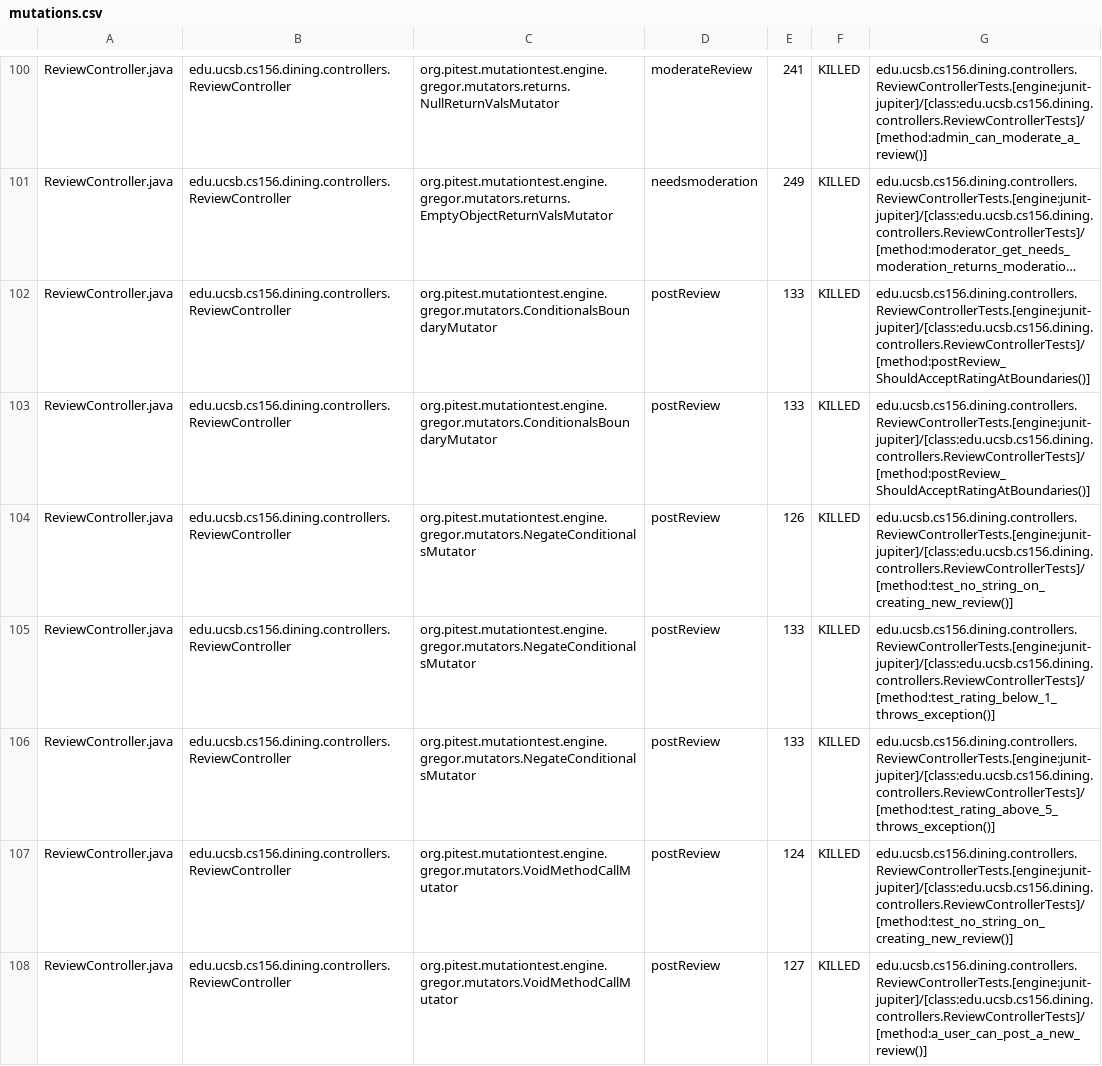
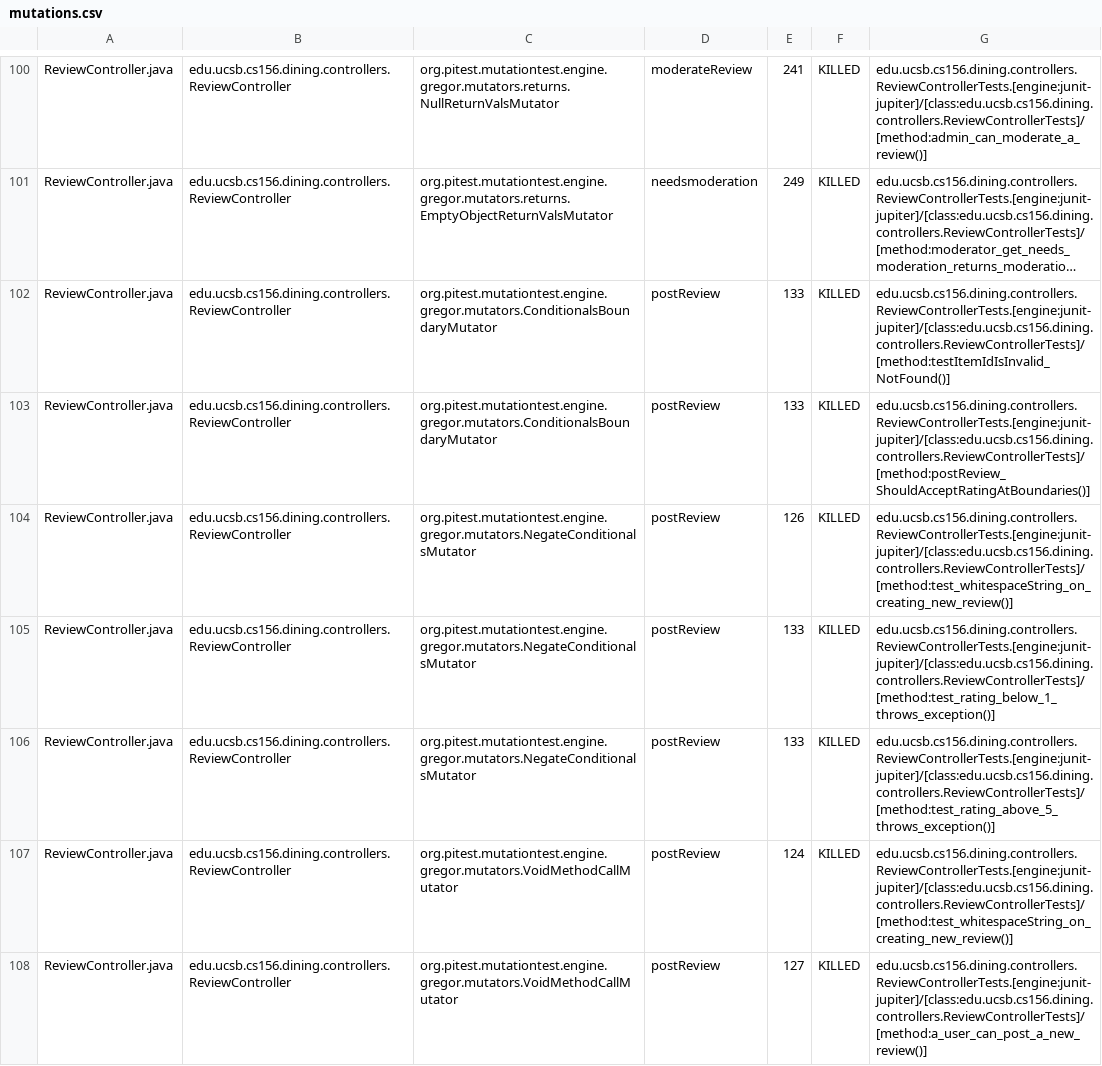
Before and after one commit to ucsb-cs156-f26/proj-dining-f26-06, a CSV file: prs/21/pitest/mutations.csv, drawn as a sheet; only a part is shown, gaps mark what is left out; long unchanged cells end in …; removed rows and columns are numbered as before the commit, all else as after; the diff covers the shown part only; the diff names each change by its address in the sheet, - before the commit and + after, or states it on an @@ line.

Commit message:
Deploying to gh-pages from @ ucsb-cs156-f26/proj-dining-f26-06@5c844856427db314913785aee707a4ca829d5798 🚀

```diff
--- a/prs/21/pitest/mutations.csv
+++ b/prs/21/pitest/mutations.csv
+row 102: ReviewController.java | edu.ucsb.cs156.dining.controllers.ReviewController | org.pitest.mutationtest.engine.gregor.mutators.ConditionalsBoundaryMutator | postReview | 133 | KILLED | edu.ucsb.cs156.dining.controllers.ReviewControllerTests.[engine:junit-jupiter]/[class:edu.ucsb.cs156.dining.controllers.ReviewControllerTests]/[method:testItemIdIsInvalid_NotFound()]
-row 103: ReviewController.java | edu.ucsb.cs156.dining.controllers.ReviewController | org.pitest.mutationtest.engine.gregor.mutators.ConditionalsBoundaryMutator | postReview | 133 | KILLED | edu.ucsb.cs156.dining.controllers.ReviewControllerTests.[engine:junit-jupiter]/[class:edu.ucsb.cs156.dining.controllers.ReviewControllerTests]/[method:postReview_ShouldAcceptRatingAtBoundaries()]
-G104: edu.ucsb.cs156.dining.controllers.ReviewControllerTests.[engine:junit-jupiter]/[class:edu.ucsb.cs156.dining.controllers.ReviewControllerTests]/[method:test_no_string_on_creating_new_review()]
+G104: edu.ucsb.cs156.dining.controllers.ReviewControllerTests.[engine:junit-jupiter]/[class:edu.ucsb.cs156.dining.controllers.ReviewControllerTests]/[method:test_whitespaceString_on_creating_new_review()]
-G107: edu.ucsb.cs156.dining.controllers.ReviewControllerTests.[engine:junit-jupiter]/[class:edu.ucsb.cs156.dining.controllers.ReviewControllerTests]/[method:test_no_string_on_creating_new_review()]
+G107: edu.ucsb.cs156.dining.controllers.ReviewControllerTests.[engine:junit-jupiter]/[class:edu.ucsb.cs156.dining.controllers.ReviewControllerTests]/[method:test_whitespaceString_on_creating_new_review()]
```
Also changed, not shown: 25 edited cells elsewhere in this file, 26 other files.
